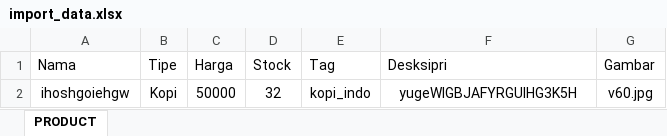
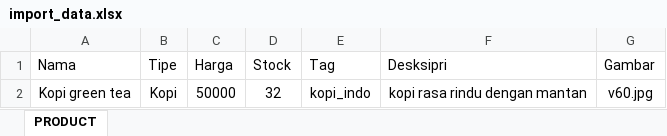
Before and after one commit to ahauwlie/SkyNineCoffee, an Excel workbook: excel/import_data.xlsx, sheet PRODUCT, drawn as a sheet; values as stored, in another font and other column widths than the file's, no borders; table styles not drawn; the diff names each change by its address in the sheet, - before the commit and + after, or states it on an @@ line.

```diff
--- a/excel/import_data.xlsx (sheet PRODUCT)
+++ b/excel/import_data.xlsx (sheet PRODUCT)
-A2 (Nama): ihoshgoiehgw
+A2 (Nama): Kopi green tea
-F2 (Desksipri): yugeWIGBJAFYRGUIHG3K5H
+F2 (Desksipri): kopi rasa rindu dengan mantan
```
Also changed, not shown: 6 other files.
